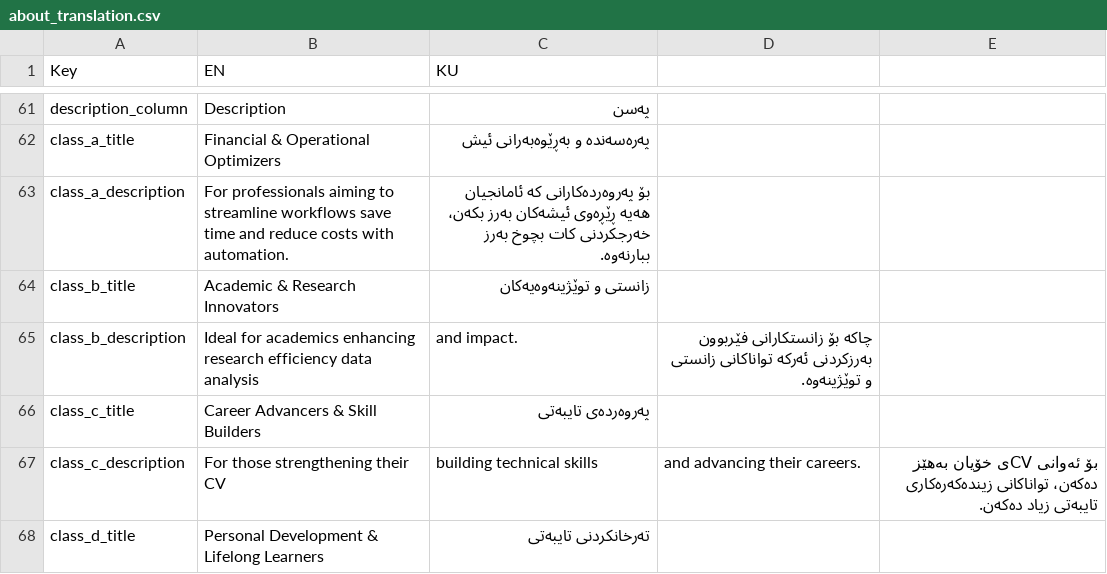
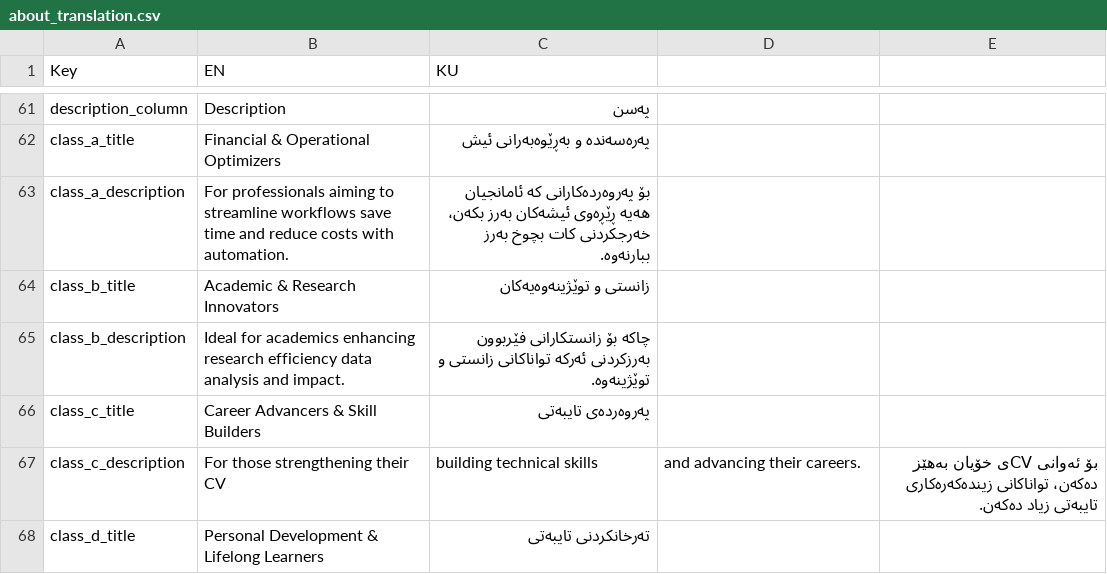
Before and after one commit to hawkarabdulhaq/pythondemo, a CSV file: translations/csv/about_translation.csv, drawn as a sheet; only a part is shown, gaps mark what is left out.

Commit message:
Update about_translation.csv

```diff
--- a/translations/csv/about_translation.csv
+++ b/translations/csv/about_translation.csv
@@ -64,3 +64,3 @@ class_a_description,For professionals aiming to streamline workflows save time a
 class_b_title,Academic & Research Innovators,زانستی و توێژینەوەیەکان
-class_b_description,Ideal for academics enhancing research efficiency data analysis,and impact.,چاکە بۆ زانستکارانی فێربوون بەرزکردنی ئەرکە تواناکانی زانستی و توێژینەوە.
+class_b_description,Ideal for academics enhancing research efficiency data analysis and impact.,چاکە بۆ زانستکارانی فێربوون بەرزکردنی ئەرکە تواناکانی زانستی و توێژینەوە.
 class_c_title,Career Advancers & Skill Builders,پەروەردەی تایبەتی
```
